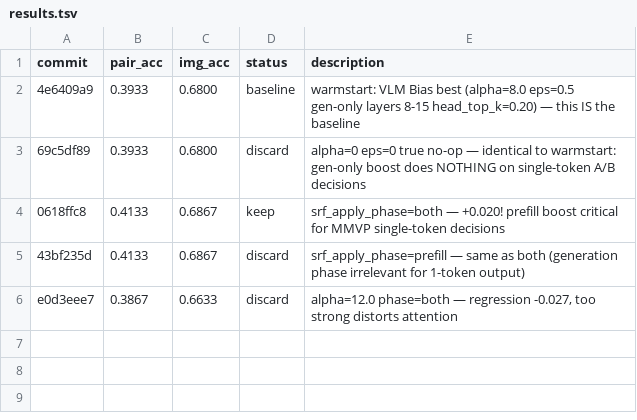
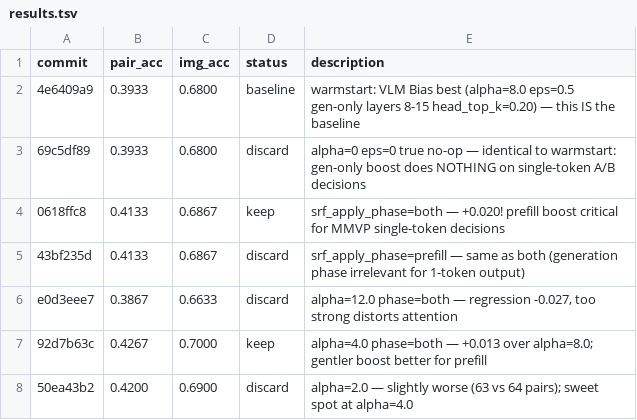
Before and after one commit to shruum/lmms-eval, a TSV file: my_analysis/autoresearch_mmvp/results.tsv, drawn as a sheet; the diff names each change by its address in the sheet, - before the commit and + after, or states it on an @@ line.

Commit message:
experiment: alpha=4.0 eps=0.2 — lower eps, preserve more visual context

```diff
--- a/my_analysis/autoresearch_mmvp/results.tsv
+++ b/my_analysis/autoresearch_mmvp/results.tsv
+row 7: 92d7b63c | 0.4267 | 0.7000 | keep | alpha=4.0 phase=both — +0.013 over alpha=8.0; gentler boost better for prefill
+row 8: 50ea43b2 | 0.4200 | 0.6900 | discard | alpha=2.0 — slightly worse (63 vs 64 pairs); sweet spot at alpha=4.0
```
Also changed, not shown: 1 other file.
